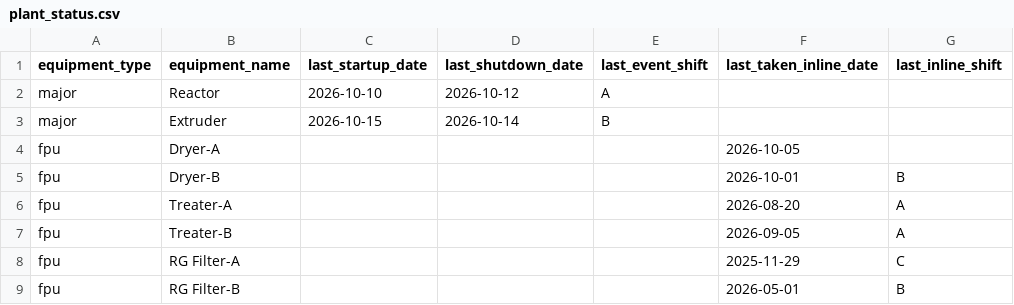
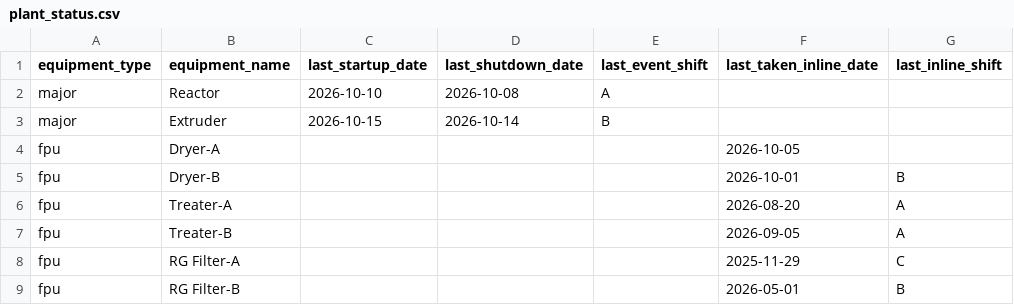
Before and after one commit to debajitd1292/ddd, a CSV file: updates/plant_status.csv, drawn as a sheet; only a part is shown; the diff names each change by its address in the sheet, - before the commit and + after, or states it on an @@ line.

Commit message:
Update plant_status.csv

```diff
--- a/updates/plant_status.csv
+++ b/updates/plant_status.csv
-D2 (last_shutdown_date): 2026-10-12
+D2 (last_shutdown_date): 2026-10-08
```
